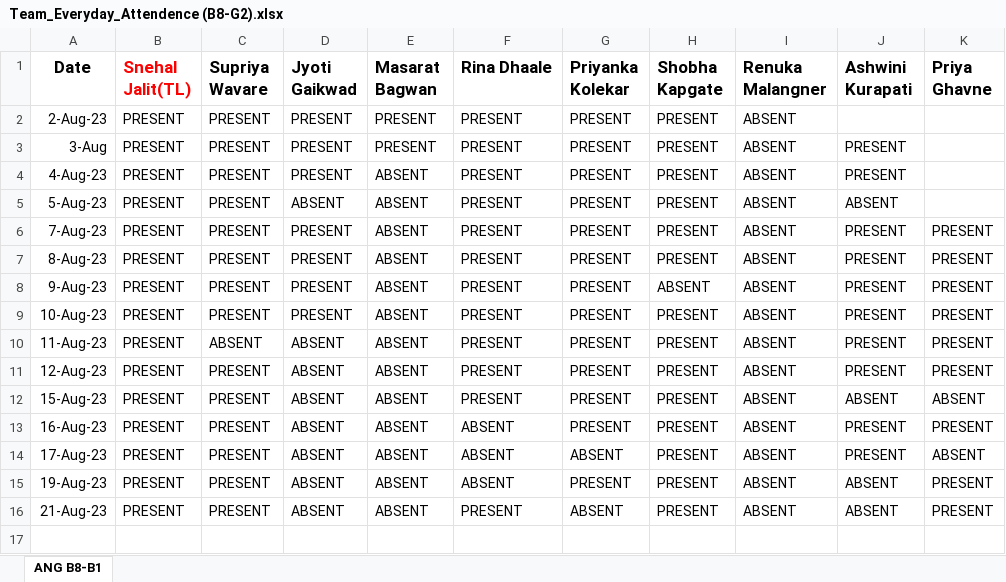
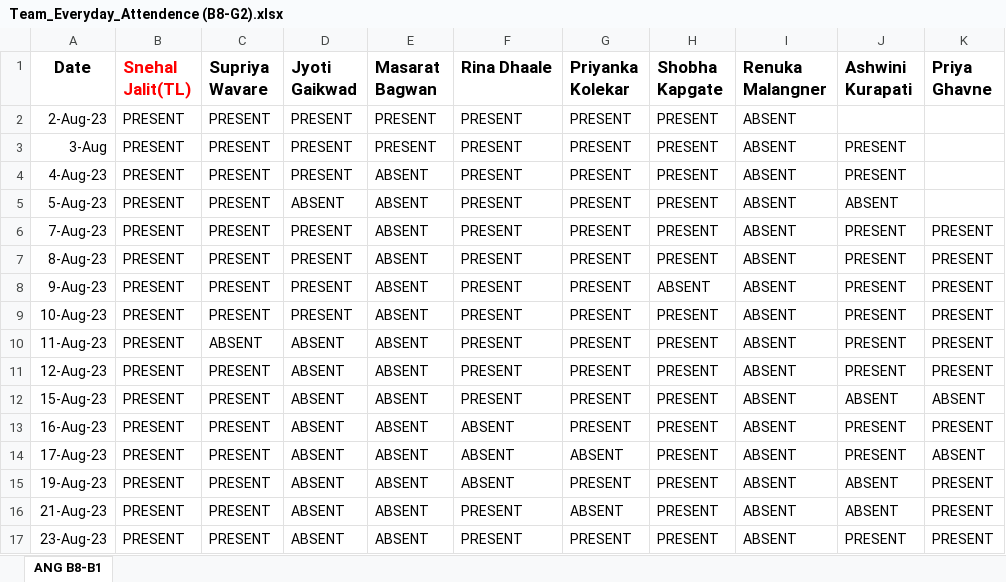
Before and after one commit to SnehalJalit/Js-learning, an Excel workbook: Team_Everyday_Attendence (B8-G2).xlsx, sheet ANG B8-B1, drawn as a sheet; values as stored, in another font and other column widths than the file's, no borders; the diff names each change by its address in the sheet, - before the commit and + after, or states it on an @@ line.

Commit message:
23-Aug atttendance
23-Aug atttendance

```diff
--- a/Team_Everyday_Attendence (B8-G2).xlsx (sheet ANG B8-B1)
+++ b/Team_Everyday_Attendence (B8-G2).xlsx (sheet ANG B8-B1)
+row 17: 23-Aug-23 | PRESENT | PRESENT | ABSENT | ABSENT | PRESENT | PRESENT | PRESENT | ABSENT | PRESENT | PRESENT
```
